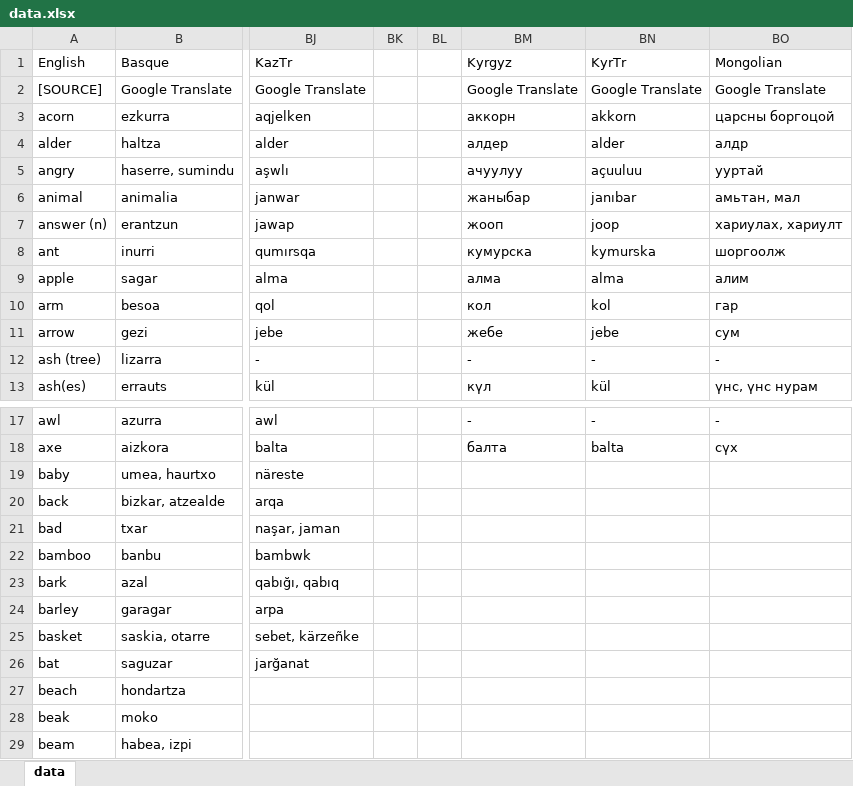
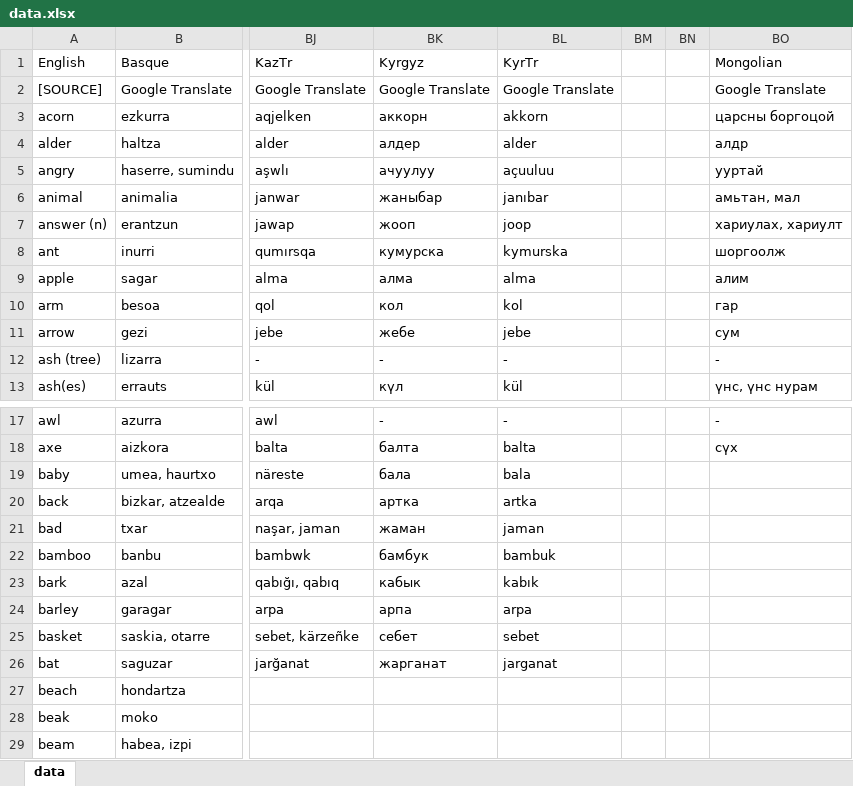
Before and after one commit to damiansp/linguistics, an Excel workbook: historical/data/data.xlsx, sheet data, drawn as a sheet; only a part is shown, gaps mark what is left out; values as stored, in another font and other column widths than the file's, no borders; removed rows and columns are numbered as before the commit, all else as after; the diff names each change by its address in the sheet, - before the commit and + after, or states it on an @@ line.

```diff
--- a/historical/data/data.xlsx (sheet data)
+++ b/historical/data/data.xlsx (sheet data)
-column BK, empty
-column BL, empty
+column BM, empty
+column BN, empty
-BK19 (Kyrgyz): (empty)
+BK19 (Kyrgyz): бала
-BL19 (KyrTr): (empty)
+BL19 (KyrTr): bala
-BK20 (Kyrgyz): (empty)
+BK20 (Kyrgyz): артка
-BL20 (KyrTr): (empty)
+BL20 (KyrTr): artka
-BK21 (Kyrgyz): (empty)
+BK21 (Kyrgyz): жаман
-BL21 (KyrTr): (empty)
+BL21 (KyrTr): jaman
-BK22 (Kyrgyz): (empty)
+BK22 (Kyrgyz): бамбук
-BL22 (KyrTr): (empty)
+BL22 (KyrTr): bambuk
-BK23 (Kyrgyz): (empty)
+BK23 (Kyrgyz): кабык
-BL23 (KyrTr): (empty)
+BL23 (KyrTr): kabık
-BK24 (Kyrgyz): (empty)
+BK24 (Kyrgyz): арпа
-BL24 (KyrTr): (empty)
+BL24 (KyrTr): arpa
-BK25 (Kyrgyz): (empty)
+BK25 (Kyrgyz): себет
-BL25 (KyrTr): (empty)
+BL25 (KyrTr): sebet
-BK26 (Kyrgyz): (empty)
+BK26 (Kyrgyz): жарганат
-BL26 (KyrTr): (empty)
+BL26 (KyrTr): jarganat
```
Also changed, not shown: historical/data/data_strict.xlsx.
